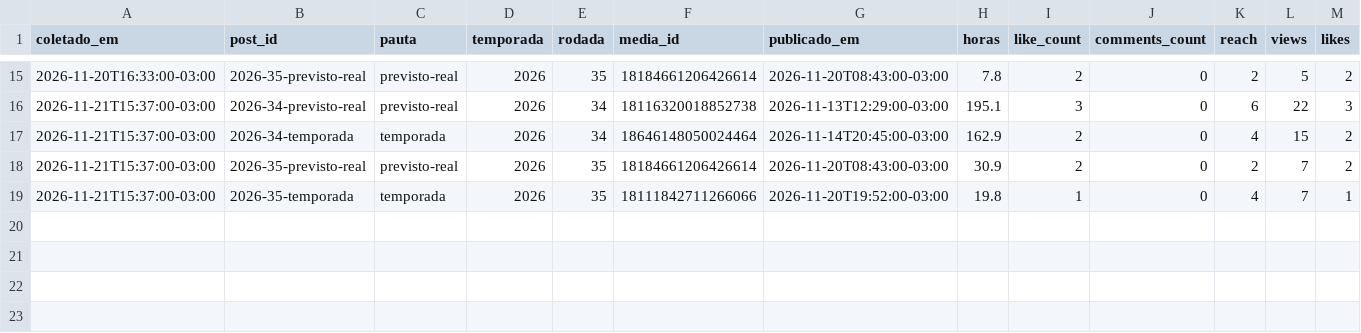
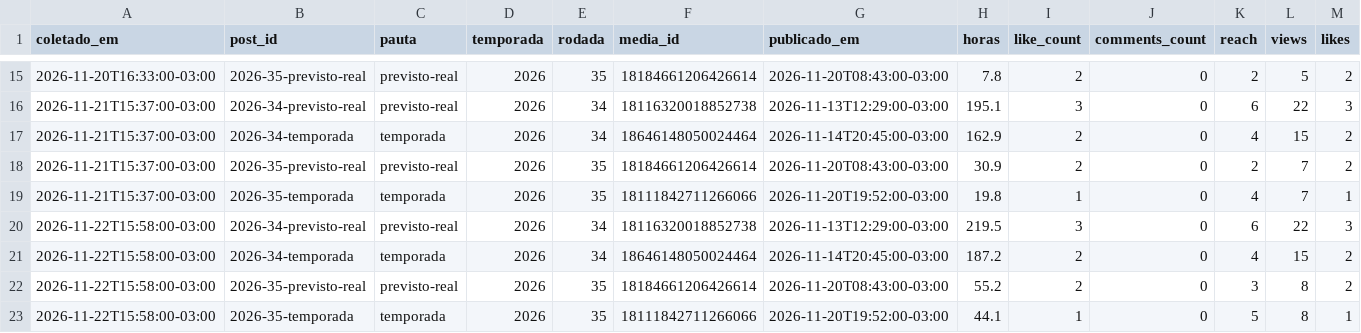
Before and after one commit to GuilhermeDeOliveiraAmorim/cartolaemdados-instagram, a CSV file: metricas/posts.csv, drawn as a sheet; only a part is shown, gaps mark what is left out; rows hold the shown columns only; the diff names each change by its address in the sheet, - before the commit and + after, or states it on an @@ line.

```diff
--- a/metricas/posts.csv
+++ b/metricas/posts.csv
+row 20: 2026-11-22T15:58:00-03:00 | 2026-34-previsto-real | previsto-real | 2026 | 34 | 18116320018852738 | 2026-11-13T12:29:00-03:00 | 219.5 | 3 | 0 | 6 | 22 | 3
+row 21: 2026-11-22T15:58:00-03:00 | 2026-34-temporada | temporada | 2026 | 34 | 18646148050024464 | 2026-11-14T20:45:00-03:00 | 187.2 | 2 | 0 | 4 | 15 | 2
+row 22: 2026-11-22T15:58:00-03:00 | 2026-35-previsto-real | previsto-real | 2026 | 35 | 18184661206426614 | 2026-11-20T08:43:00-03:00 | 55.2 | 2 | 0 | 3 | 8 | 2
+row 23: 2026-11-22T15:58:00-03:00 | 2026-35-temporada | temporada | 2026 | 35 | 18111842711266066 | 2026-11-20T19:52:00-03:00 | 44.1 | 1 | 0 | 5 | 8 | 1
```
Also changed, not shown: metricas/conta.csv, 1 other file.
